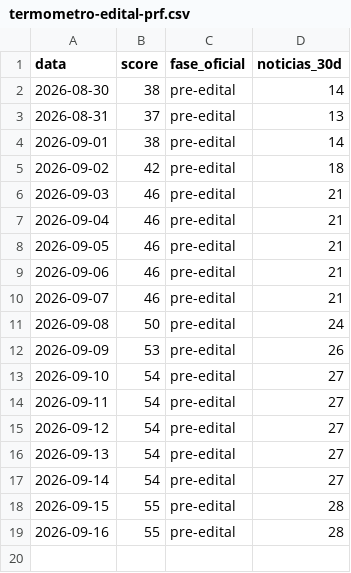
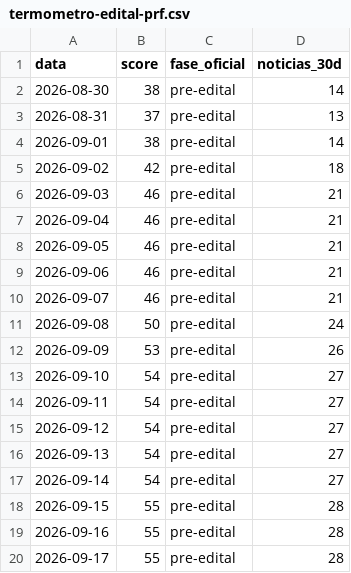
Before and after one commit to pabloduz/dados-concurso-prf-2026, a CSV file: datasets/termometro-edital-prf.csv, drawn as a sheet.

```diff
--- a/datasets/termometro-edital-prf.csv
+++ b/datasets/termometro-edital-prf.csv
@@ -19 +19,2 @@ data,score,fase_oficial,noticias_30d
 2026-09-16,55,pre-edital,28
+2026-09-17,55,pre-edital,28
```
Also changed, not shown: 2 other files.
